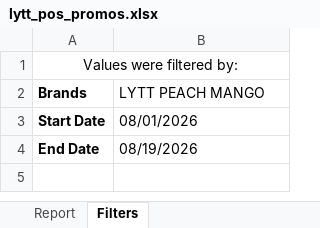
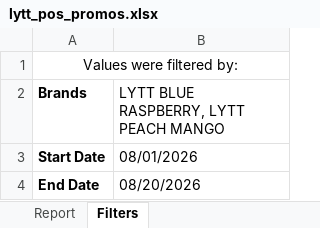
Before and after one commit to gavinsharkey5/Kohler-Dist-Master-Dashboard, an Excel workbook: MPOs/off-prem/lytt_pos_promos.xlsx, sheet Filters, drawn as a sheet; values as stored, in another font and other column widths than the file's, no borders; the diff names each change by its address in the sheet, - before the commit and + after, or states it on an @@ line.

```diff
--- a/MPOs/off-prem/lytt_pos_promos.xlsx (sheet Filters)
+++ b/MPOs/off-prem/lytt_pos_promos.xlsx (sheet Filters)
-B2: LYTT PEACH MANGO
+B2: LYTT BLUE RASPBERRY, LYTT PEACH MANGO
-B4: 08/19/2026
+B4: 08/20/2026
```
Also changed, not shown: sheet Report, MPOs/off-prem/lytt_pos_displays.xlsx, 1 other file.
